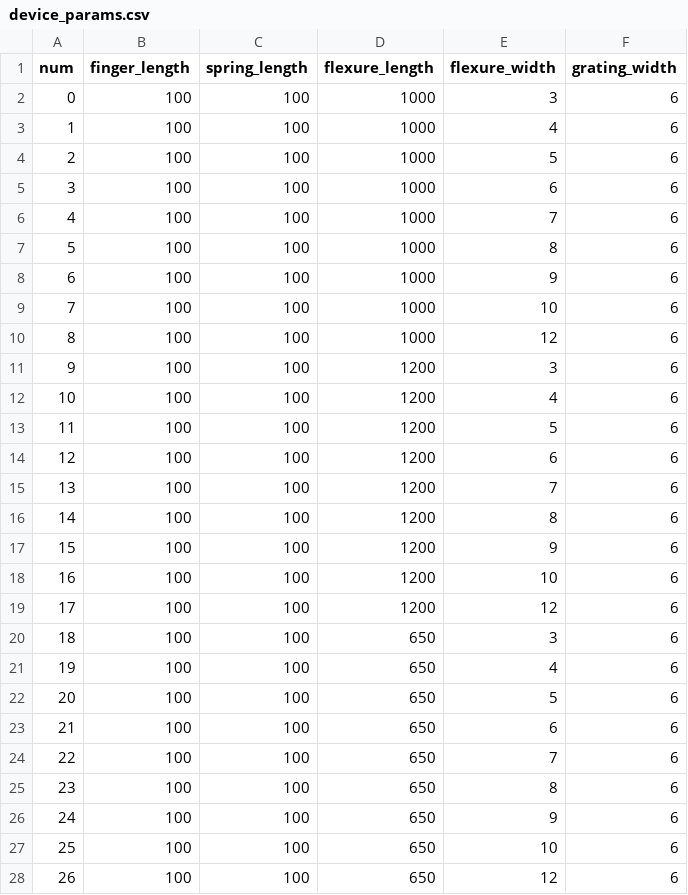
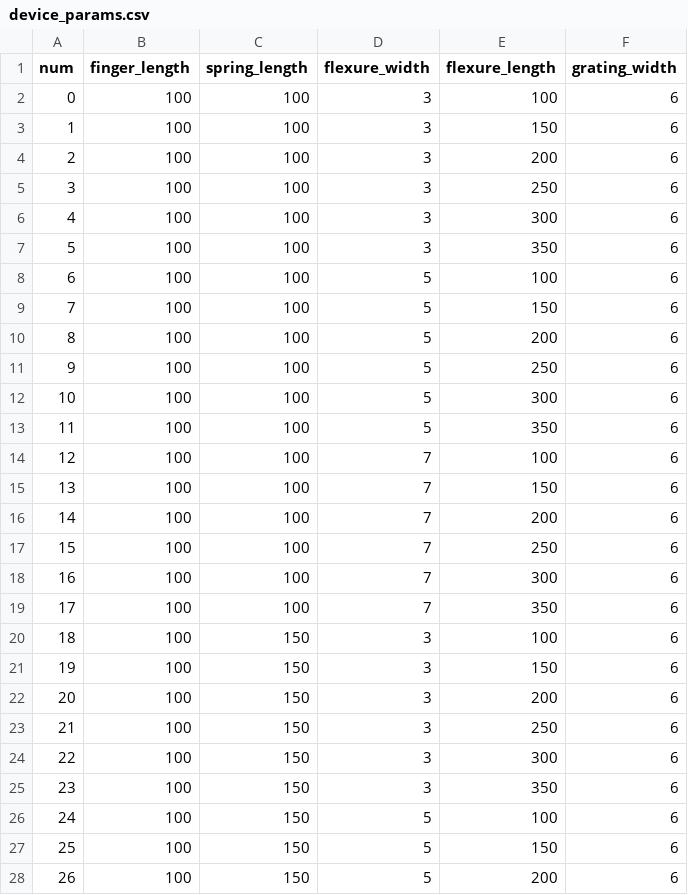
Before and after one commit to knosmos/grate-gatsby, a CSV file: output/device_params.csv, drawn as a sheet; only a part is shown; removed rows and columns are numbered as before the commit, all else as after; the diff covers the shown part only; the diff names each change by its address in the sheet, - before the commit and + after, or states it on an @@ line.

```diff
--- a/output/device_params.csv
+++ b/output/device_params.csv
-column D (flexure_length), rows 2-28: 1000 | 1000 | 1000 | 1000 | 1000 | 1000 | 1000 | 1000 | 1000 | 1200 | 1200 | 1200 | 1200 | 1200 | 1200 | 1200 | 1200 | 1200 | 650 | 650 | 650 | 650 | 650 | 650 | 650 | 650 | 650
+column E (flexure_length), rows 2-28: 100 | 150 | 200 | 250 | 300 | 350 | 100 | 150 | 200 | 250 | 300 | 350 | 100 | 150 | 200 | 250 | 300 | 350 | 100 | 150 | 200 | 250 | 300 | 350 | 100 | 150 | 200
-D3 (flexure_width): 4
+D3 (flexure_width): 3
-D4 (flexure_width): 5
+D4 (flexure_width): 3
-D5 (flexure_width): 6
+D5 (flexure_width): 3
-D6 (flexure_width): 7
+D6 (flexure_width): 3
-D7 (flexure_width): 8
+D7 (flexure_width): 3
-D8 (flexure_width): 9
+D8 (flexure_width): 5
-D9 (flexure_width): 10
+D9 (flexure_width): 5
-D10 (flexure_width): 12
+D10 (flexure_width): 5
-D11 (flexure_width): 3
+D11 (flexure_width): 5
-D12 (flexure_width): 4
+D12 (flexure_width): 5
-D14 (flexure_width): 6
+D14 (flexure_width): 7
-D16 (flexure_width): 8
+D16 (flexure_width): 7
-D17 (flexure_width): 9
+D17 (flexure_width): 7
-D18 (flexure_width): 10
+D18 (flexure_width): 7
-D19 (flexure_width): 12
+D19 (flexure_width): 7
-C20:C28 (spring_length): 100
+C20:C28 (spring_length): 150
-D21 (flexure_width): 4
+D21 (flexure_width): 3
-D22 (flexure_width): 5
+D22 (flexure_width): 3
-D23 (flexure_width): 6
+D23 (flexure_width): 3
-D24 (flexure_width): 7
+D24 (flexure_width): 3
-D25 (flexure_width): 8
+D25 (flexure_width): 3
-D26 (flexure_width): 9
+D26 (flexure_width): 5
-D27 (flexure_width): 10
+D27 (flexure_width): 5
-D28 (flexure_width): 12
+D28 (flexure_width): 5
```
Also changed, not shown: 118 edited cells elsewhere in this file, 5 other files.
